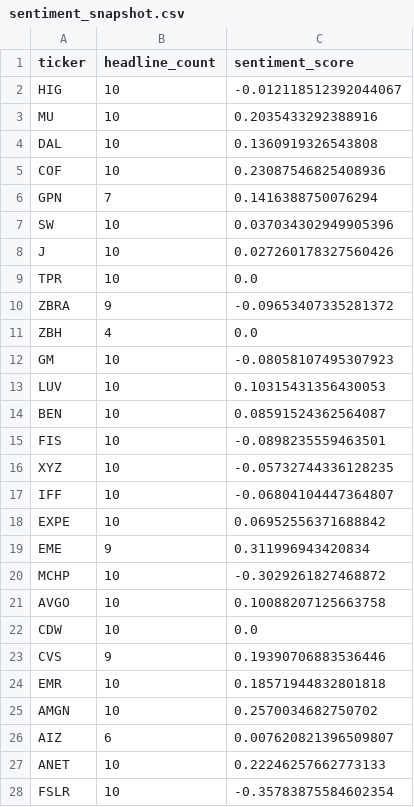
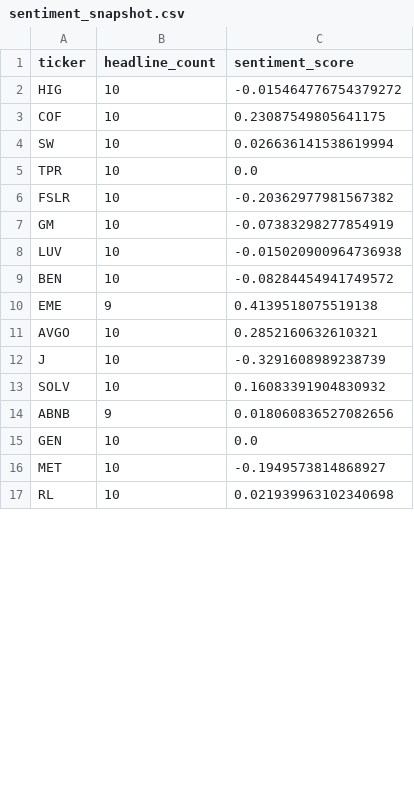
Before and after one commit to isaiahdm792-alt/stock--screener, a CSV file: sentiment_snapshot.csv, drawn as a sheet; only a part is shown; the diff covers the shown part only.

```diff
--- a/sentiment_snapshot.csv
+++ b/sentiment_snapshot.csv
@@ -1,28 +1,17 @@
 ticker,headline_count,sentiment_score
-HIG,10,-0.012118512392044067
-MU,10,0.2035433292388916
-DAL,10,0.1360919326543808
-COF,10,0.23087546825408936
-GPN,7,0.1416388750076294
-SW,10,0.037034302949905396
-J,10,0.027260178327560426
+HIG,10,-0.015464776754379272
+COF,10,0.23087549805641175
+SW,10,0.026636141538619994
 TPR,10,0.0
-ZBRA,9,-0.09653407335281372
-ZBH,4,0.0
-GM,10,-0.08058107495307923
-LUV,10,0.10315431356430053
-BEN,10,0.08591524362564087
-FIS,10,-0.0898235559463501
-XYZ,10,-0.05732744336128235
-IFF,10,-0.06804104447364807
-EXPE,10,0.06952556371688842
-EME,9,0.311996943420834
-MCHP,10,-0.3029261827468872
-AVGO,10,0.10088207125663758
-CDW,10,0.0
-CVS,9,0.19390706883536446
-EMR,10,0.18571944832801818
-AMGN,10,0.2570034682750702
-AIZ,6,0.007620821396509807
-ANET,10,0.22246257662773133
-FSLR,10,-0.35783875584602354
+FSLR,10,-0.20362977981567382
+GM,10,-0.07383298277854919
+LUV,10,-0.015020900964736938
+BEN,10,-0.08284454941749572
+EME,9,0.4139518075519138
+AVGO,10,0.2852160632610321
+J,10,-0.3291608989238739
+SOLV,10,0.16083391904830932
+ABNB,9,0.018060836527082656
+GEN,10,0.0
+MET,10,-0.1949573814868927
+RL,10,0.021939963102340698
```
Also changed, not shown: 12 added rows, 1 removed row and 2 edited cells elsewhere in this file, fundamentals_snapshot.csv, insider_snapshot.csv, 4 other files.
